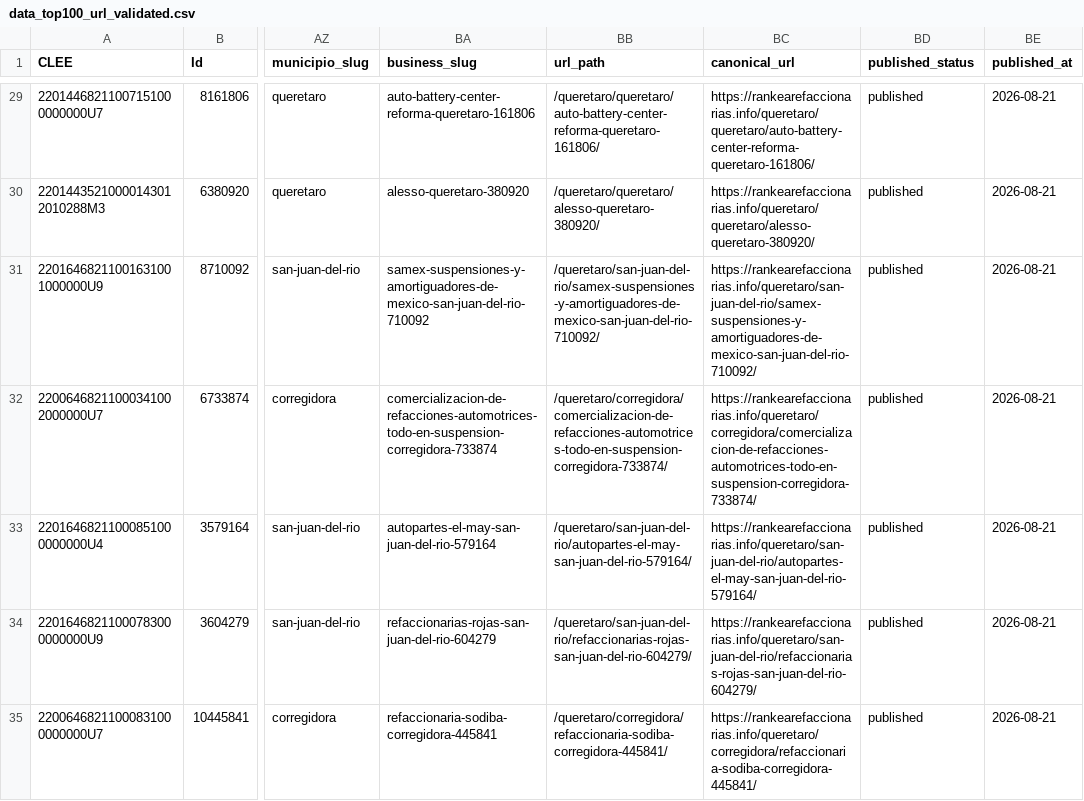
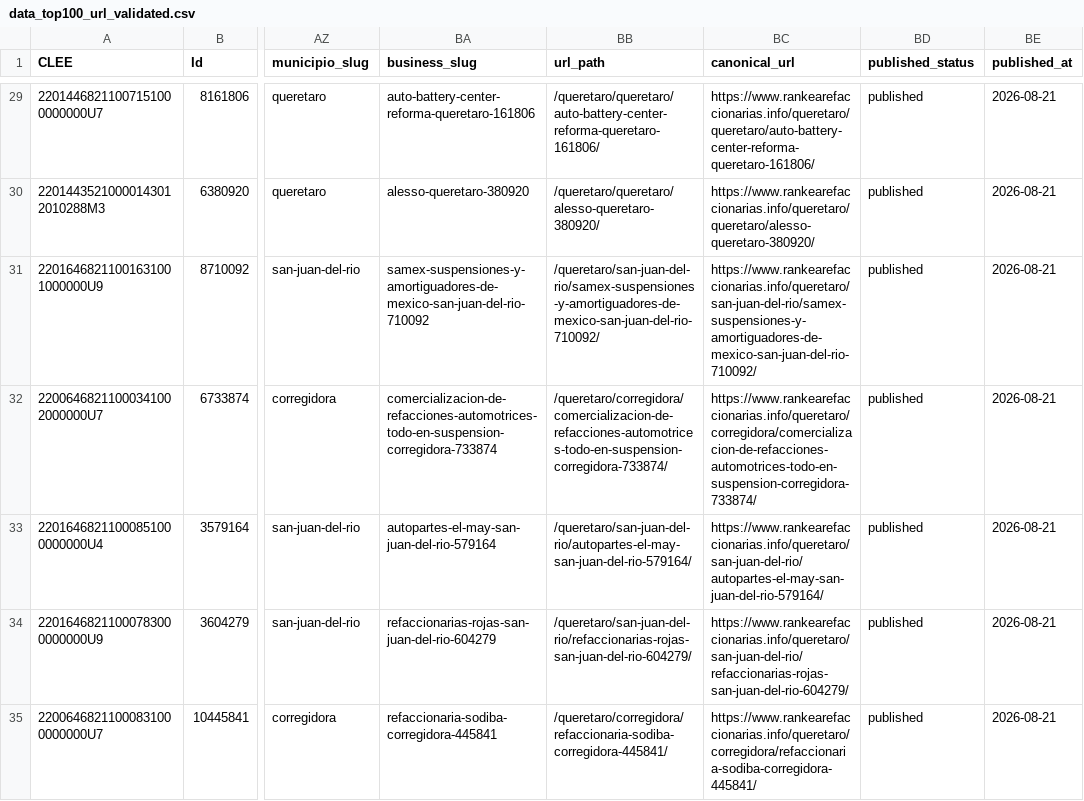
Before and after one commit to dieselinternacionalmx-netizen/rankearefaccionarias, a CSV file: data_top100_url_validated.csv, drawn as a sheet; only a part is shown, gaps mark what is left out; the diff covers the shown part only; the diff names each change by its address in the sheet, - before the commit and + after, or states it on an @@ line.

```diff
--- a/data_top100_url_validated.csv
+++ b/data_top100_url_validated.csv
-BC29 (canonical_url): https://rankearefaccionarias.info/queretaro/queretaro/auto-battery-center-reforma-queretaro-161806/
+BC29 (canonical_url): https://www.rankearefaccionarias.info/queretaro/queretaro/auto-battery-center-reforma-queretaro-161806/
-BC30 (canonical_url): https://rankearefaccionarias.info/queretaro/queretaro/alesso-queretaro-380920/
+BC30 (canonical_url): https://www.rankearefaccionarias.info/queretaro/queretaro/alesso-queretaro-380920/
-BC31 (canonical_url): https://rankearefaccionarias.info/queretaro/san-juan-del-rio/samex-suspensiones-y-amortiguadores-de-mexico-san-juan-del-rio-710092/
+BC31 (canonical_url): https://www.rankearefaccionarias.info/queretaro/san-juan-del-rio/samex-suspensiones-y-amortiguadores-de-mexico-san-juan-del-rio-710092/
-BC32 (canonical_url): https://rankearefaccionarias.info/queretaro/corregidora/comercializacion-de-refacciones-automotrices-todo-en-suspension-corregidora-733874/
+BC32 (canonical_url): https://www.rankearefaccionarias.info/queretaro/corregidora/comercializacion-de-refacciones-automotrices-todo-en-suspension-corregidora-733874/
-BC33 (canonical_url): https://rankearefaccionarias.info/queretaro/san-juan-del-rio/autopartes-el-may-san-juan-del-rio-579164/
+BC33 (canonical_url): https://www.rankearefaccionarias.info/queretaro/san-juan-del-rio/autopartes-el-may-san-juan-del-rio-579164/
-BC34 (canonical_url): https://rankearefaccionarias.info/queretaro/san-juan-del-rio/refaccionarias-rojas-san-juan-del-rio-604279/
+BC34 (canonical_url): https://www.rankearefaccionarias.info/queretaro/san-juan-del-rio/refaccionarias-rojas-san-juan-del-rio-604279/
-BC35 (canonical_url): https://rankearefaccionarias.info/queretaro/corregidora/refaccionaria-sodiba-corregidora-445841/
+BC35 (canonical_url): https://www.rankearefaccionarias.info/queretaro/corregidora/refaccionaria-sodiba-corregidora-445841/
```
Also changed, not shown: 92 edited cells elsewhere in this file, data_nuevo_leon_top100.csv, 3 other files.
